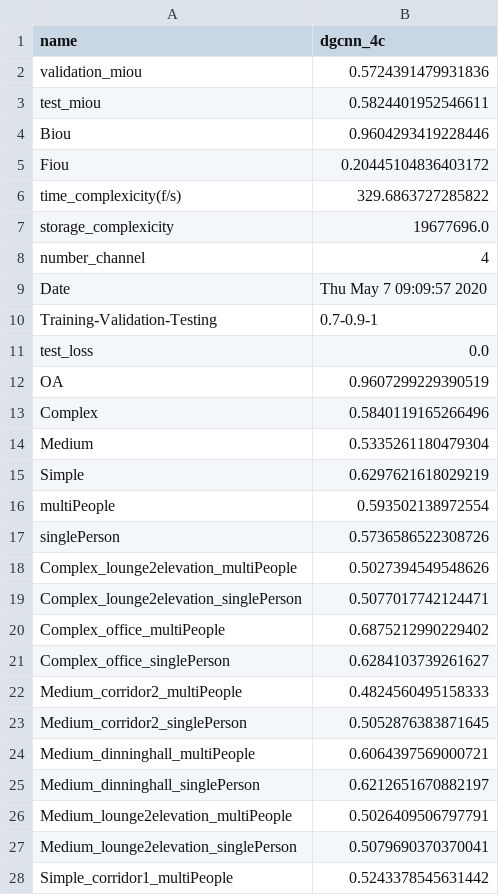
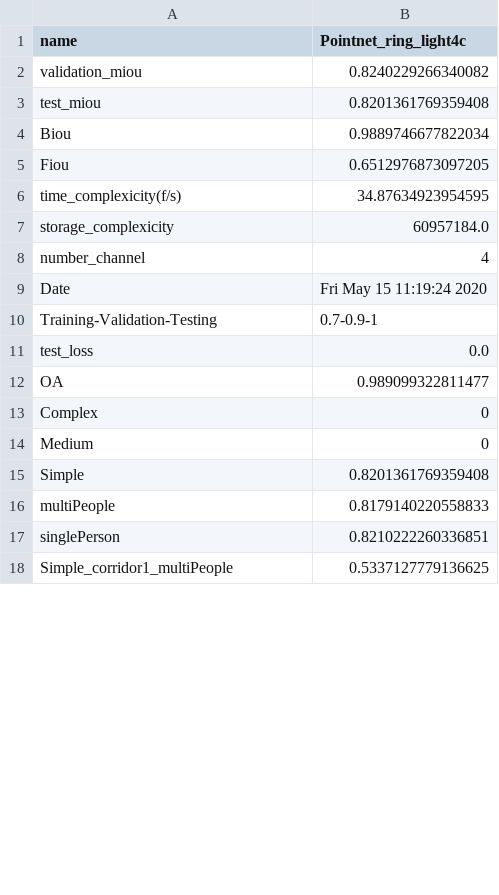
Before and after one commit to MCLYang/Big_red_framework, a CSV file: testReport.csv, drawn as a sheet; only a part is shown; the diff covers the shown part only.

```diff
--- a/testReport.csv
+++ b/testReport.csv
@@ -1,28 +1,18 @@
-name,dgcnn_4c
-validation_miou,0.5724391479931836
-test_miou,0.5824401952546611
-Biou,0.9604293419228446
-Fiou,0.20445104836403172
-time_complexicity(f/s),329.6863727285822
-storage_complexicity,19677696.0
+name,Pointnet_ring_light4c
+validation_miou,0.8240229266340082
+test_miou,0.8201361769359408
+Biou,0.9889746677822034
+Fiou,0.6512976873097205
+time_complexicity(f/s),34.87634923954595
+storage_complexicity,60957184.0
 number_channel,4
-Date,Thu May  7 09:09:57 2020
+Date,Fri May 15 11:19:24 2020
 Training-Validation-Testing,0.7-0.9-1
 test_loss,0.0
-OA,0.9607299229390519
-Complex,0.5840119165266496
-Medium,0.5335261180479304
-Simple,0.6297621618029219
-multiPeople,0.593502138972554
-singlePerson,0.5736586522308726
-Complex_lounge2elevation_multiPeople,0.5027394549548626
-Complex_lounge2elevation_singlePerson,0.5077017742124471
-Complex_office_multiPeople,0.6875212990229402
-Complex_office_singlePerson,0.6284103739261627
-Medium_corridor2_multiPeople,0.4824560495158333
-Medium_corridor2_singlePerson,0.5052876383871645
-Medium_dinninghall_multiPeople,0.6064397569000721
-Medium_dinninghall_singlePerson,0.6212651670882197
-Medium_lounge2elevation_multiPeople,0.5026409506797791
-Medium_lounge2elevation_singlePerson,0.5079690370370041
-Simple_corridor1_multiPeople,0.5243378545631442
+OA,0.989099322811477
+Complex,0
+Medium,0
+Simple,0.8201361769359408
+multiPeople,0.8179140220558833
+singlePerson,0.8210222260336851
+Simple_corridor1_multiPeople,0.5337127779136625
```
Also changed, not shown: 5 edited cells elsewhere in this file, 11 other files.
